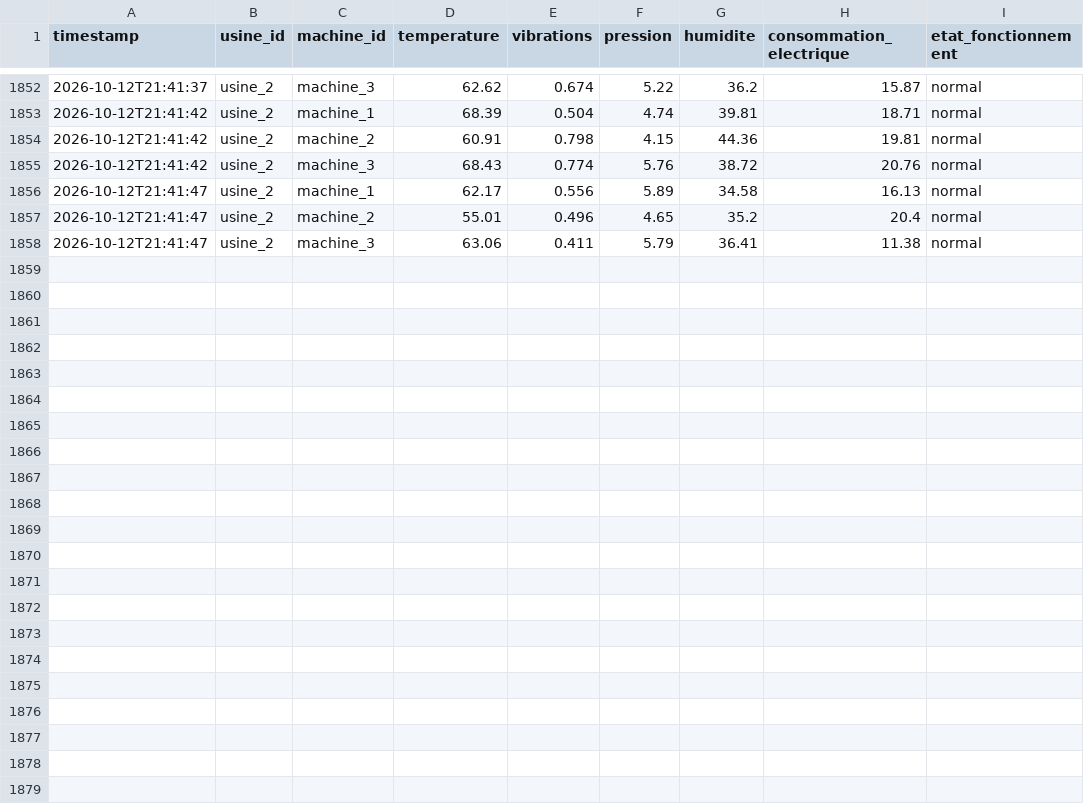
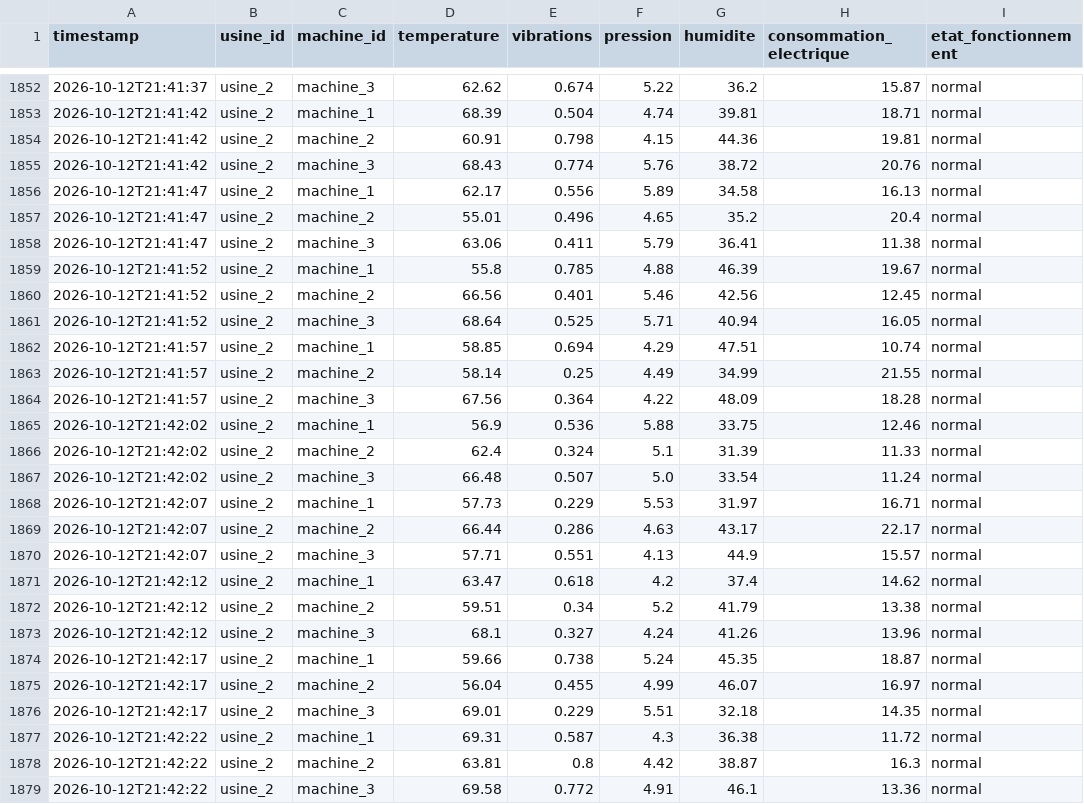
Before and after one commit to ZoubairGarma/DataSpace, a CSV file: Simulation_Usine/data/usine_2/live_data.csv, drawn as a sheet; only a part is shown, gaps mark what is left out; the diff names each change by its address in the sheet, - before the commit and + after, or states it on an @@ line.

```diff
--- a/Simulation_Usine/data/usine_2/live_data.csv
+++ b/Simulation_Usine/data/usine_2/live_data.csv
+row 1859: 2026-10-12T21:41:52 | usine_2 | machine_1 | 55.8 | 0.785 | 4.88 | 46.39 | 19.67 | normal
+row 1860: 2026-10-12T21:41:52 | usine_2 | machine_2 | 66.56 | 0.401 | 5.46 | 42.56 | 12.45 | normal
+row 1861: 2026-10-12T21:41:52 | usine_2 | machine_3 | 68.64 | 0.525 | 5.71 | 40.94 | 16.05 | normal
+row 1862: 2026-10-12T21:41:57 | usine_2 | machine_1 | 58.85 | 0.694 | 4.29 | 47.51 | 10.74 | normal
+row 1863: 2026-10-12T21:41:57 | usine_2 | machine_2 | 58.14 | 0.25 | 4.49 | 34.99 | 21.55 | normal
+row 1864: 2026-10-12T21:41:57 | usine_2 | machine_3 | 67.56 | 0.364 | 4.22 | 48.09 | 18.28 | normal
+row 1865: 2026-10-12T21:42:02 | usine_2 | machine_1 | 56.9 | 0.536 | 5.88 | 33.75 | 12.46 | normal
+row 1866: 2026-10-12T21:42:02 | usine_2 | machine_2 | 62.4 | 0.324 | 5.1 | 31.39 | 11.33 | normal
+row 1867: 2026-10-12T21:42:02 | usine_2 | machine_3 | 66.48 | 0.507 | 5.0 | 33.54 | 11.24 | normal
+row 1868: 2026-10-12T21:42:07 | usine_2 | machine_1 | 57.73 | 0.229 | 5.53 | 31.97 | 16.71 | normal
+row 1869: 2026-10-12T21:42:07 | usine_2 | machine_2 | 66.44 | 0.286 | 4.63 | 43.17 | 22.17 | normal
+row 1870: 2026-10-12T21:42:07 | usine_2 | machine_3 | 57.71 | 0.551 | 4.13 | 44.9 | 15.57 | normal
+row 1871: 2026-10-12T21:42:12 | usine_2 | machine_1 | 63.47 | 0.618 | 4.2 | 37.4 | 14.62 | normal
+row 1872: 2026-10-12T21:42:12 | usine_2 | machine_2 | 59.51 | 0.34 | 5.2 | 41.79 | 13.38 | normal
+row 1873: 2026-10-12T21:42:12 | usine_2 | machine_3 | 68.1 | 0.327 | 4.24 | 41.26 | 13.96 | normal
+row 1874: 2026-10-12T21:42:17 | usine_2 | machine_1 | 59.66 | 0.738 | 5.24 | 45.35 | 18.87 | normal
+row 1875: 2026-10-12T21:42:17 | usine_2 | machine_2 | 56.04 | 0.455 | 4.99 | 46.07 | 16.97 | normal
+row 1876: 2026-10-12T21:42:17 | usine_2 | machine_3 | 69.01 | 0.229 | 5.51 | 32.18 | 14.35 | normal
+row 1877: 2026-10-12T21:42:22 | usine_2 | machine_1 | 69.31 | 0.587 | 4.3 | 36.38 | 11.72 | normal
+row 1878: 2026-10-12T21:42:22 | usine_2 | machine_2 | 63.81 | 0.8 | 4.42 | 38.87 | 16.3 | normal
+row 1879: 2026-10-12T21:42:22 | usine_2 | machine_3 | 69.58 | 0.772 | 4.91 | 46.1 | 13.36 | normal
```
Also changed, not shown: Simulation_Usine/data/usine_1/live_data.csv, Simulation_Usine/data/usine_3/live_data.csv.
